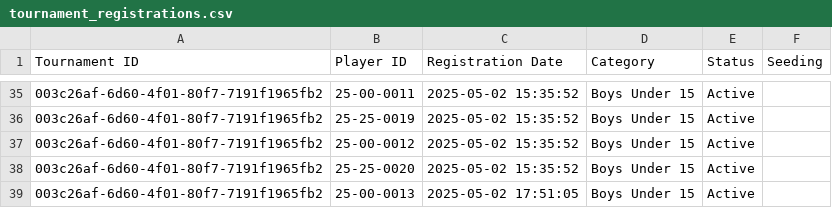
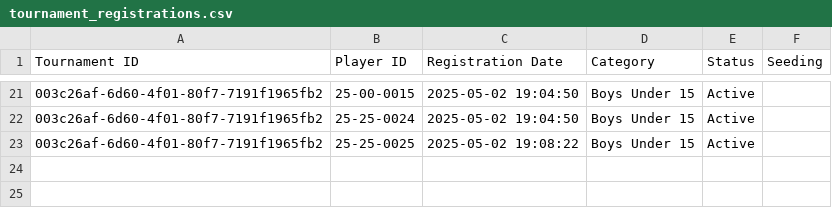
Before and after one commit to achalp1p1/tounamentapp, a CSV file: tournament_registrations.csv, drawn as a sheet; only a part is shown, gaps mark what is left out; the diff covers the shown part only.

```diff
--- a/tournament_registrations.csv
+++ b/tournament_registrations.csv
@@ -35,5 +21,3 @@ Tournament ID,Player ID,Registration Date,Category,Status,Seeding
-003c26af-6d60-4f01-80f7-7191f1965fb2,25-00-0011,2025-05-02 15:35:52,Boys Under 15,Active,
-003c26af-6d60-4f01-80f7-7191f1965fb2,25-25-0019,2025-05-02 15:35:52,Boys Under 15,Active,
-003c26af-6d60-4f01-80f7-7191f1965fb2,25-00-0012,2025-05-02 15:35:52,Boys Under 15,Active,
-003c26af-6d60-4f01-80f7-7191f1965fb2,25-25-0020,2025-05-02 15:35:52,Boys Under 15,Active,
-003c26af-6d60-4f01-80f7-7191f1965fb2,25-00-0013,2025-05-02 17:51:05,Boys Under 15,Active,
+003c26af-6d60-4f01-80f7-7191f1965fb2,25-00-0015,2025-05-02 19:04:50,Boys Under 15,Active,
+003c26af-6d60-4f01-80f7-7191f1965fb2,25-25-0024,2025-05-02 19:04:50,Boys Under 15,Active,
+003c26af-6d60-4f01-80f7-7191f1965fb2,25-25-0025,2025-05-02 19:08:22,Boys Under 15,Active,
```
Also changed, not shown: 14 removed rows and 19 edited cells elsewhere in this file, players_data.csv, 4 other files.
